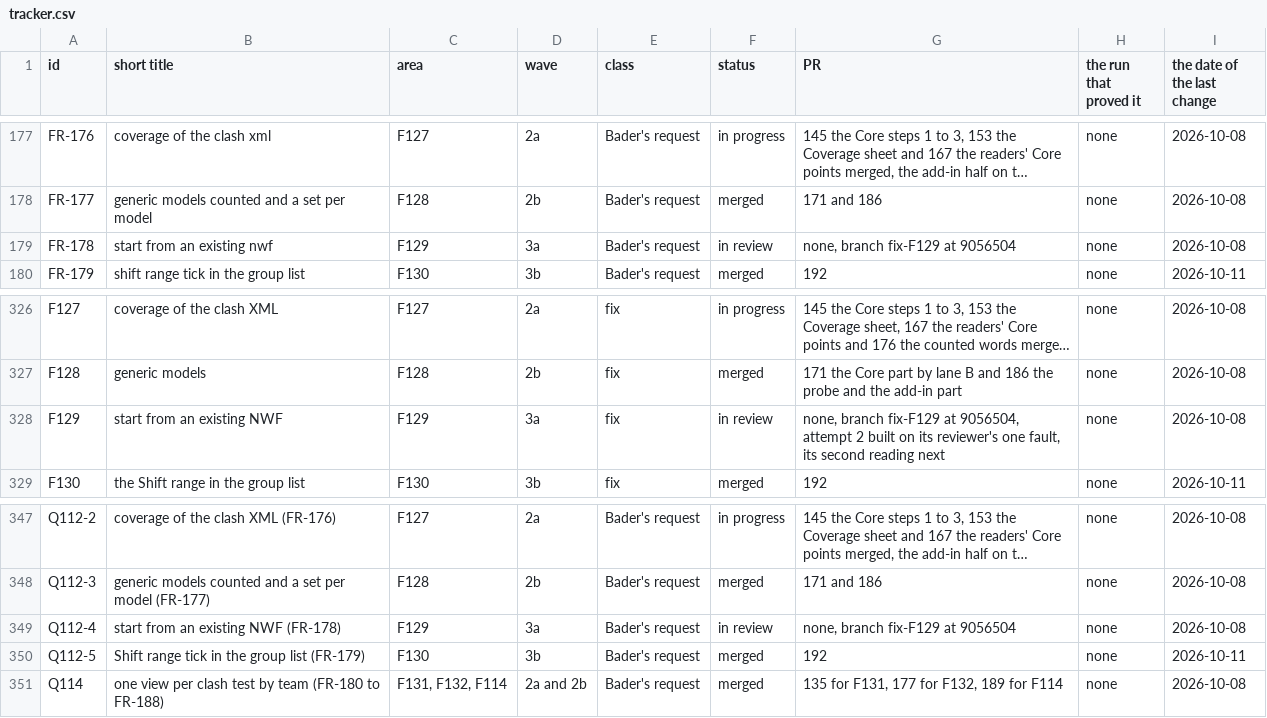
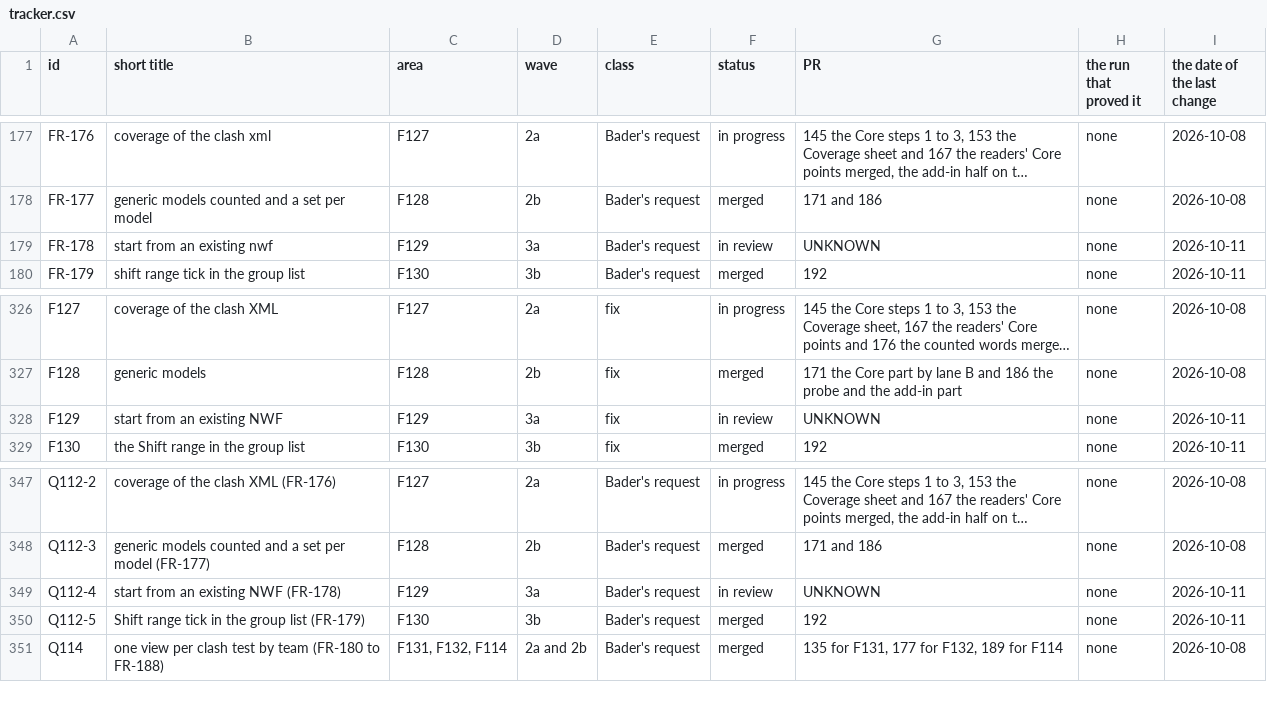
Before and after one commit to baderrahal/PAR_NWC-Federator-V2, a CSV file: steps/tracker.csv, drawn as a sheet; only a part is shown, gaps mark what is left out; long unchanged cells end in …; the diff names each change by its address in the sheet, - before the commit and + after, or states it on an @@ line.

Commit message:
F129 records: the rows, the log entry and the page

```diff
--- a/steps/tracker.csv
+++ b/steps/tracker.csv
-G179 (PR): none, branch fix-F129 at 9056504
+G179 (PR): UNKNOWN
-I179 (the date of the last change): 2026-10-08
+I179 (the date of the last change): 2026-10-11
-G328 (PR): none, branch fix-F129 at 9056504, attempt 2 built on its reviewer's one fault, its second reading next
+G328 (PR): UNKNOWN
-I328 (the date of the last change): 2026-10-08
+I328 (the date of the last change): 2026-10-11
-G349 (PR): none, branch fix-F129 at 9056504
+G349 (PR): UNKNOWN
-I349 (the date of the last change): 2026-10-08
+I349 (the date of the last change): 2026-10-11
```
Also changed, not shown: 3 other files.
